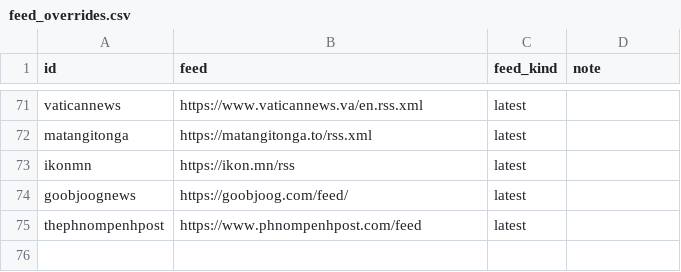
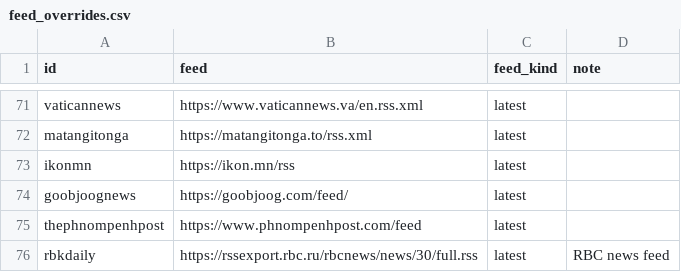
Before and after one commit to visual-dimensions/diurna, a CSV file: data/feed_overrides.csv, drawn as a sheet; only a part is shown, gaps mark what is left out; the diff names each change by its address in the sheet, - before the commit and + after, or states it on an @@ line.

```diff
--- a/data/feed_overrides.csv
+++ b/data/feed_overrides.csv
+row 76: rbkdaily | https://rssexport.rbc.ru/rbcnews/news/30/full.rss | latest | RBC news feed
```
Also changed, not shown: data/geocode_report.csv, data/seed/candidates/AU.csv, 17 other files.
